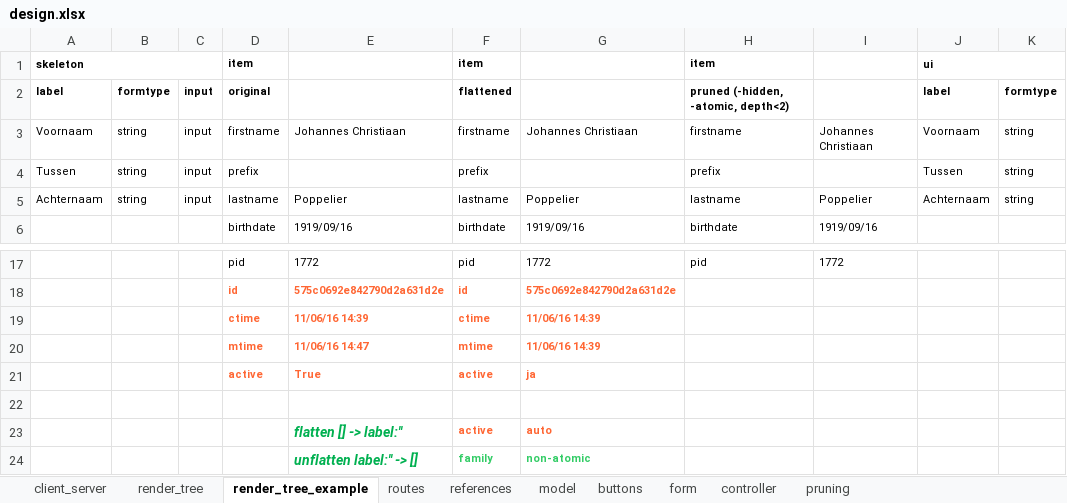
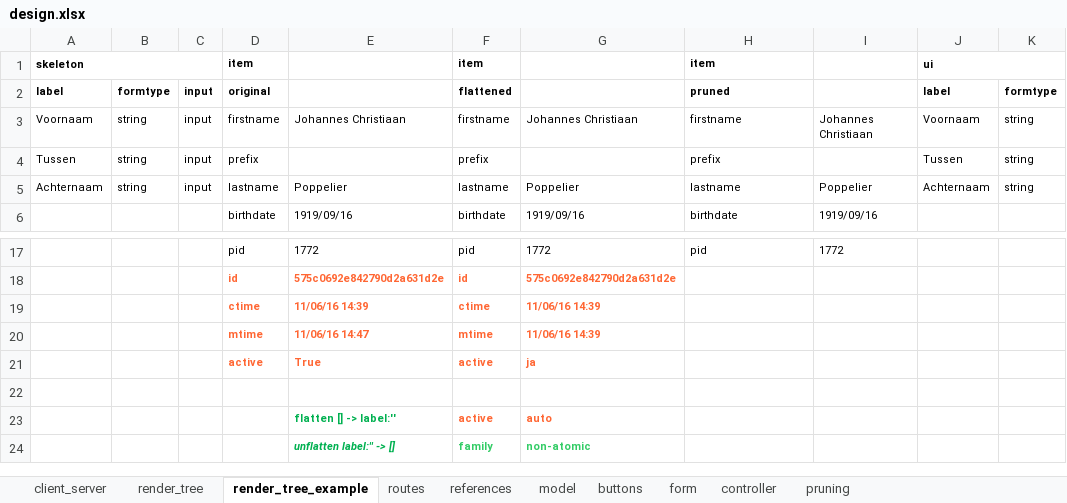
Before and after one commit to npoppeli/covert, an Excel workbook: doc/design.xlsx, sheet render_tree_example, drawn as a sheet; only a part is shown, gaps mark what is left out; values as stored, in another font and other column widths than the file's, no borders; the diff names each change by its address in the sheet, - before the commit and + after, or states it on an @@ line.

Commit message:
improved model API and render tree API

```diff
--- a/doc/design.xlsx (sheet render_tree_example)
+++ b/doc/design.xlsx (sheet render_tree_example)
-H2: pruned (-hidden, -atomic, depth<2)
+H2: pruned
@@ E23:E24 text size: smaller @@
-E23 italic: on
+E23 italic: off
```
Also changed, not shown: sheet form, sheet render_tree, sheet pruning, sheet routes, charts or pictures, 7 other files.
